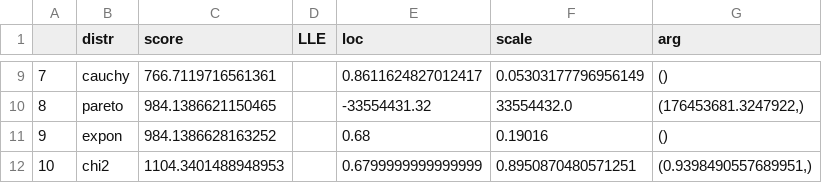
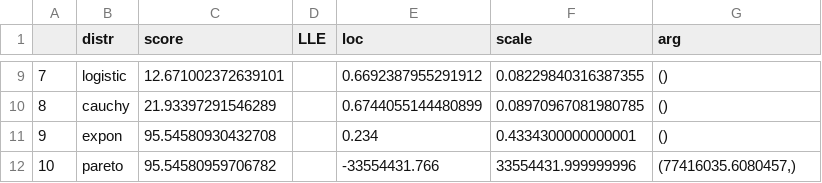
Before and after one commit to TrangNg-Th/rbo-rank-genelist, a CSV file: data/FitDistpoisson_P.csv, drawn as a sheet; only a part is shown, gaps mark what is left out; the diff covers the shown part only.

```diff
--- a/data/FitDistpoisson_P.csv
+++ b/data/FitDistpoisson_P.csv
@@ -9,4 +9,4 @@
-7,cauchy,766.7119716561361,,0.8611624827012417,0.05303177796956149,()
-8,pareto,984.1386621150465,,-33554431.32,33554432.0,"(176453681.3247922,)"
-9,expon,984.1386628163252,,0.68,0.19016,()
-10,chi2,1104.3401488948953,,0.6799999999999999,0.8950870480571251,"(0.9398490557689951,)"
+7,logistic,12.671002372639101,,0.6692387955291912,0.08229840316387355,()
+8,cauchy,21.93397291546289,,0.6744055144480899,0.08970967081980785,()
+9,expon,95.54580930432708,,0.234,0.4334300000000001,()
+10,pareto,95.54580959706782,,-33554431.766,33554431.999999996,"(77416035.6080457,)"
```
Also changed, not shown: 32 edited cells elsewhere in this file, data/FitDistpoisson_NP.csv, data/FitDistpoisson_NP_data.csv, 11 other files.
